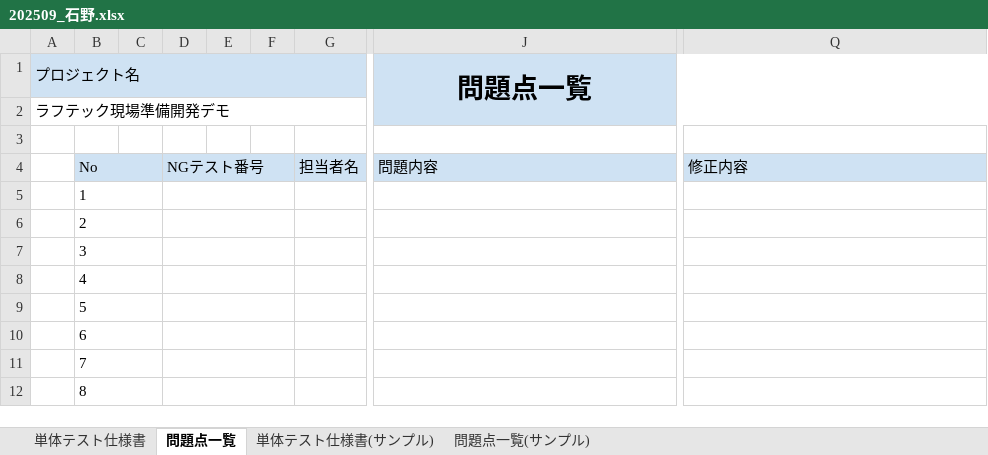
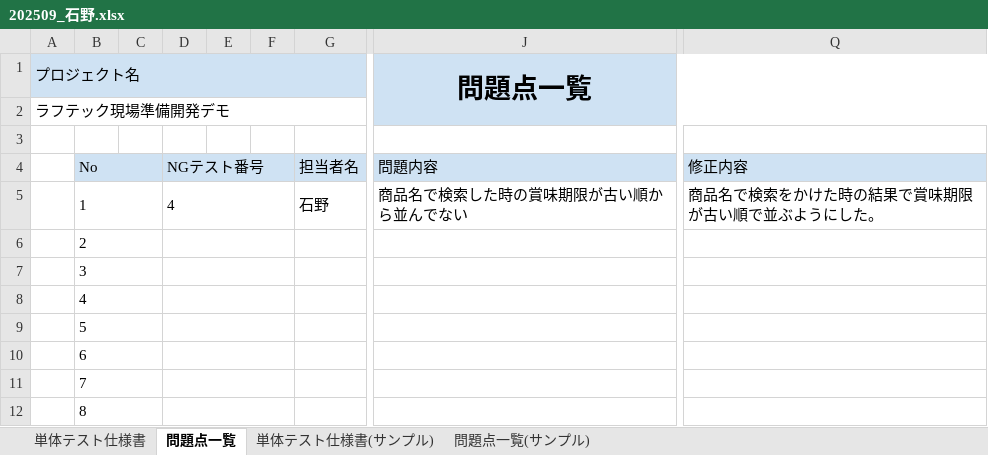
Before and after one commit to misaki-ishino/inventory-app, an Excel workbook: 202509_石野.xlsx, sheet 問題点一覧, drawn as a sheet; only a part is shown, gaps mark what is left out; values as stored, in another font and other column widths than the file's, no borders; the diff names each change by its address in the sheet, - before the commit and + after, or states it on an @@ line.

```diff
--- a/202509_石野.xlsx (sheet 問題点一覧)
+++ b/202509_石野.xlsx (sheet 問題点一覧)
-D5: (empty)
+D5: 4
-G5: (empty)
+G5: 石野
-J5 (問題点一覧): (empty)
+J5 (問題点一覧): 商品名で検索した時の賞味期限が古い順から並んでない
-Q5: (empty)
+Q5: 商品名で検索をかけた時の結果で賞味期限が古い順で並ぶようにした。
```
Also changed, not shown: sheet 単体テスト仕様書, 21 other files.
